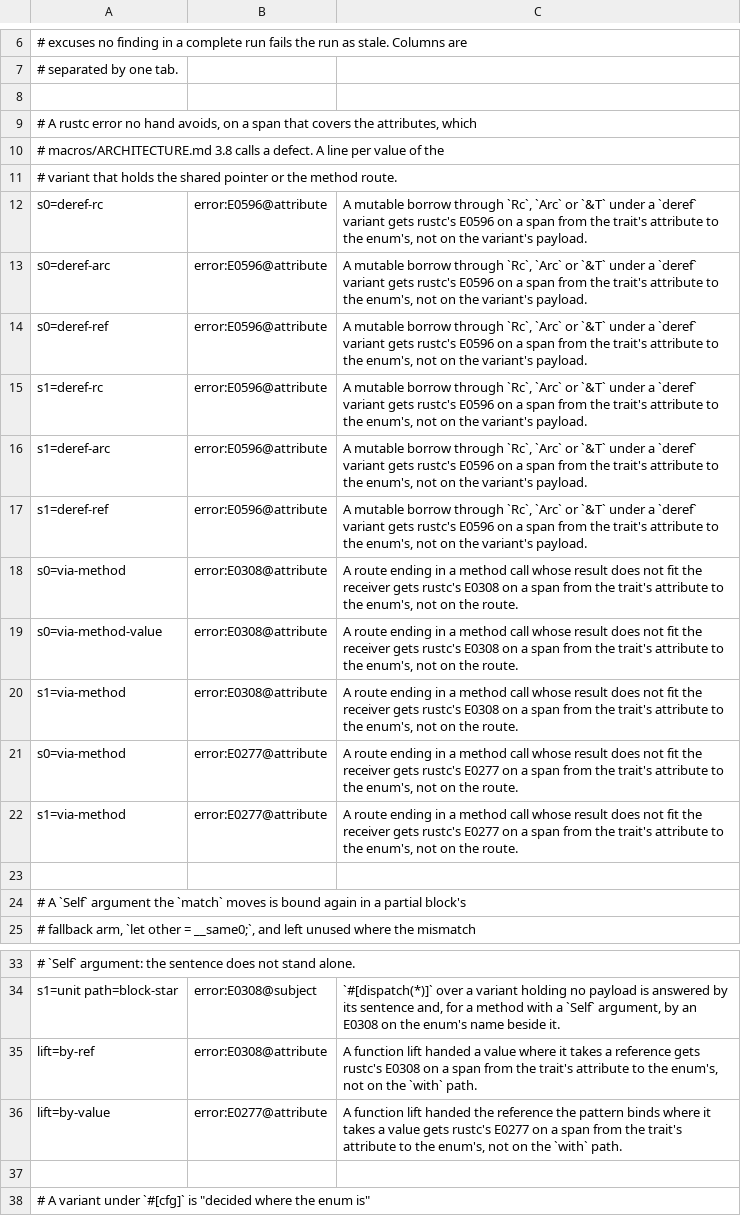
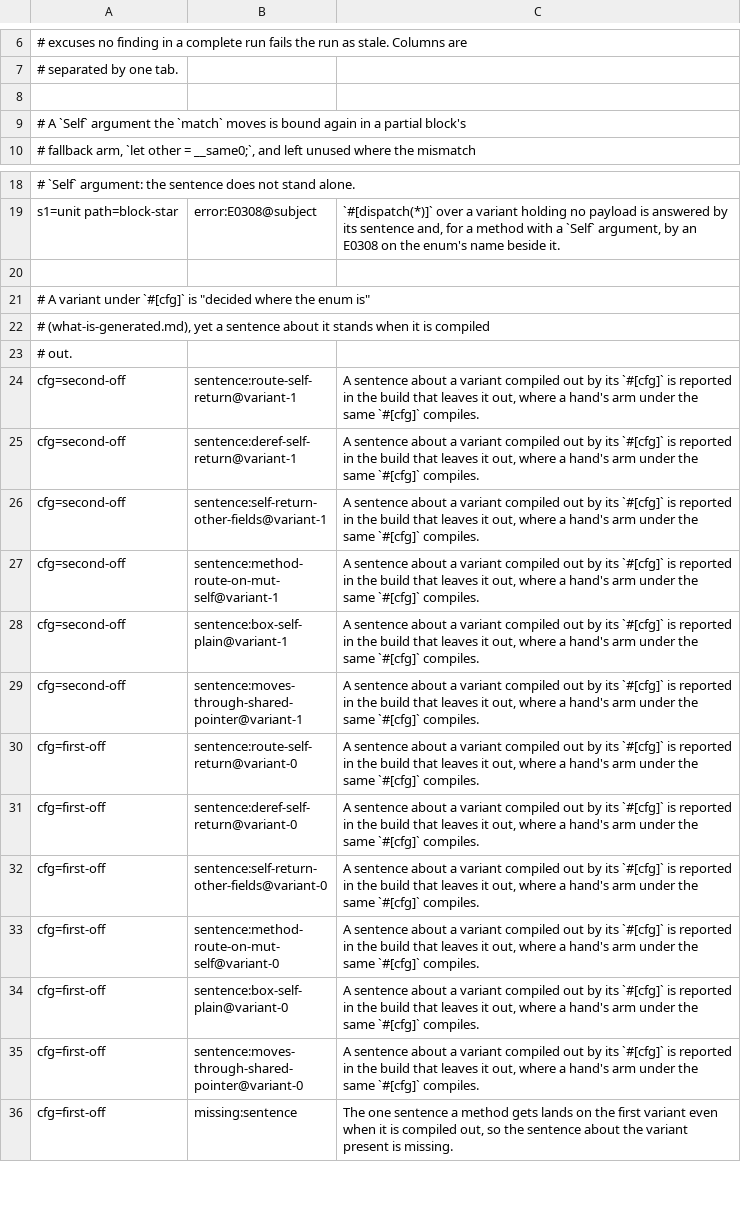
Before and after one commit to shergin/whichever, a TSV file: conformance/known.tsv, drawn as a sheet; only a part is shown, gaps mark what is left out; the shorter side is filled out with more unchanged rows; the diff names each change by its address in the sheet, - before the commit and + after, or states it on an @@ line.

Commit message:
Locate an arm's bindings where the arm is
The bindings of an arm, and the angle brackets of a turbofish, were located at the proc macro's call site or at the trait's method while the rest of the arm sat at the subject. An expression holding both had a span joined across the attributes between, so a rustc error in an arm landed on the trait's attribute. Every such line of conformance/known.tsv is gone.

```diff
--- a/conformance/known.tsv
+++ b/conformance/known.tsv
-row 9: # A rustc error no hand avoids, on a span that covers the attributes, which
-row 10: # macros/ARCHITECTURE.md 3.8 calls a defect. A line per value of the
-row 11: # variant that holds the shared pointer or the method route.
-row 12: s0=deref-rc | error:E0596@attribute | A mutable borrow through `Rc`, `Arc` or `&T` under a `deref` variant gets rustc's E0596 on a span from the trait's attribute to the enum's, not on the variant's payload.
-row 13: s0=deref-arc | error:E0596@attribute | A mutable borrow through `Rc`, `Arc` or `&T` under a `deref` variant gets rustc's E0596 on a span from the trait's attribute to the enum's, not on the variant's payload.
-row 14: s0=deref-ref | error:E0596@attribute | A mutable borrow through `Rc`, `Arc` or `&T` under a `deref` variant gets rustc's E0596 on a span from the trait's attribute to the enum's, not on the variant's payload.
-row 15: s1=deref-rc | error:E0596@attribute | A mutable borrow through `Rc`, `Arc` or `&T` under a `deref` variant gets rustc's E0596 on a span from the trait's attribute to the enum's, not on the variant's payload.
-row 16: s1=deref-arc | error:E0596@attribute | A mutable borrow through `Rc`, `Arc` or `&T` under a `deref` variant gets rustc's E0596 on a span from the trait's attribute to the enum's, not on the variant's payload.
-row 17: s1=deref-ref | error:E0596@attribute | A mutable borrow through `Rc`, `Arc` or `&T` under a `deref` variant gets rustc's E0596 on a span from the trait's attribute to the enum's, not on the variant's payload.
-row 18: s0=via-method | error:E0308@attribute | A route ending in a method call whose result does not fit the receiver gets rustc's E0308 on a span from the trait's attribute to the enum's, not on the route.
-row 19: s0=via-method-value | error:E0308@attribute | A route ending in a method call whose result does not fit the receiver gets rustc's E0308 on a span from the trait's attribute to the enum's, not on the route.
-row 20: s1=via-method | error:E0308@attribute | A route ending in a method call whose result does not fit the receiver gets rustc's E0308 on a span from the trait's attribute to the enum's, not on the route.
-row 21: s0=via-method | error:E0277@attribute | A route ending in a method call whose result does not fit the receiver gets rustc's E0277 on a span from the trait's attribute to the enum's, not on the route.
-row 22: s1=via-method | error:E0277@attribute | A route ending in a method call whose result does not fit the receiver gets rustc's E0277 on a span from the trait's attribute to the enum's, not on the route.
-row 23: (empty)
-row 35: lift=by-ref | error:E0308@attribute | A function lift handed a value where it takes a reference gets rustc's E0308 on a span from the trait's attribute to the enum's, not on the `with` path.
-row 36: lift=by-value | error:E0277@attribute | A function lift handed the reference the pattern binds where it takes a value gets rustc's E0277 on a span from the trait's attribute to the enum's, not on the `with` path.
```
Also changed, not shown: 4 other files.
